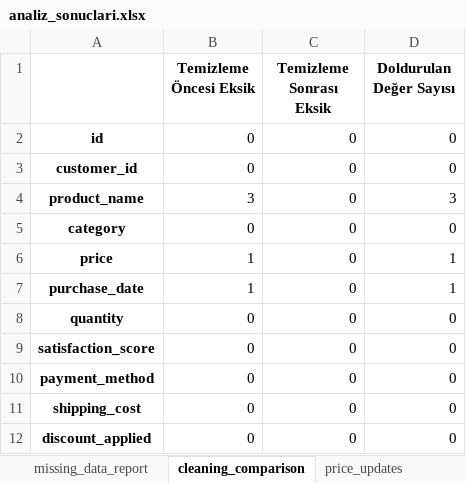
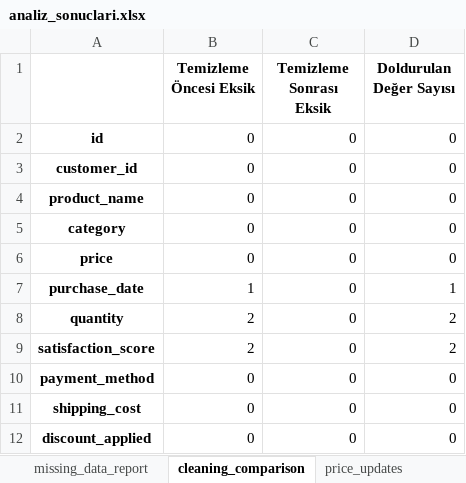
Before and after one commit to elfbrtc/ecommerce-project, an Excel workbook: analiz_sonuclari.xlsx, sheet cleaning_comparison, drawn as a sheet; values as stored, in another font and other column widths than the file's, no borders; the diff names each change by its address in the sheet, - before the commit and + after, or states it on an @@ line.

```diff
--- a/analiz_sonuclari.xlsx (sheet cleaning_comparison)
+++ b/analiz_sonuclari.xlsx (sheet cleaning_comparison)
-B4 (Temizleme Öncesi Eksik): 3
+B4 (Temizleme Öncesi Eksik): 0
-D4 (Doldurulan Değer Sayısı): 3
+D4 (Doldurulan Değer Sayısı): 0
-B6 (Temizleme Öncesi Eksik): 1
+B6 (Temizleme Öncesi Eksik): 0
-D6 (Doldurulan Değer Sayısı): 1
+D6 (Doldurulan Değer Sayısı): 0
-B8:B9 (Temizleme Öncesi Eksik): 0
+B8:B9 (Temizleme Öncesi Eksik): 2
-D8:D9 (Doldurulan Değer Sayısı): 0
+D8:D9 (Doldurulan Değer Sayısı): 2
```
Also changed, not shown: sheet category_prices, sheet top_products, sheet missing_data_report, sheet recent_sales, sheet price_updates, sheet payment_analysis, 2 other files.
